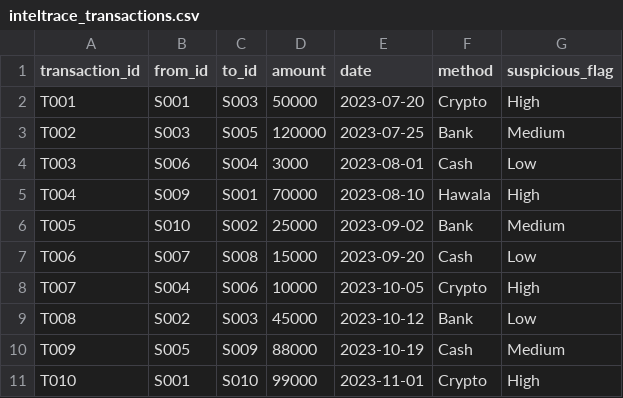
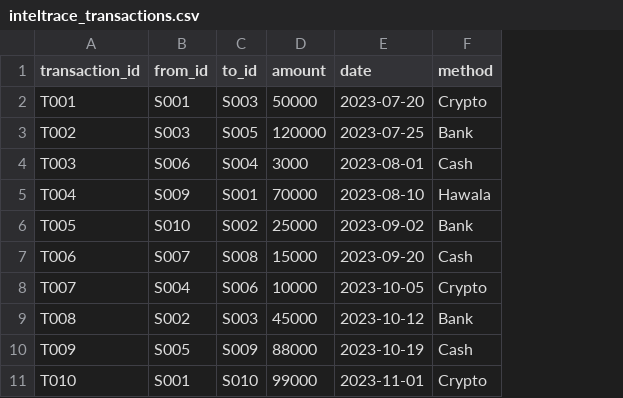
Before and after one commit to latherashmit/IntelTrace, a CSV file: data/inteltrace_transactions.csv, drawn as a sheet; the diff names each change by its address in the sheet, - before the commit and + after, or states it on an @@ line.

Commit message:
Updated routes.py with altered dataset

```diff
--- a/data/inteltrace_transactions.csv
+++ b/data/inteltrace_transactions.csv
-column G (suspicious_flag), rows 2-11: High | Medium | Low | High | Medium | Low | High | Low | Medium | High
```
Also changed, not shown: data/inteltrace_suspects.csv, 2 other files.
